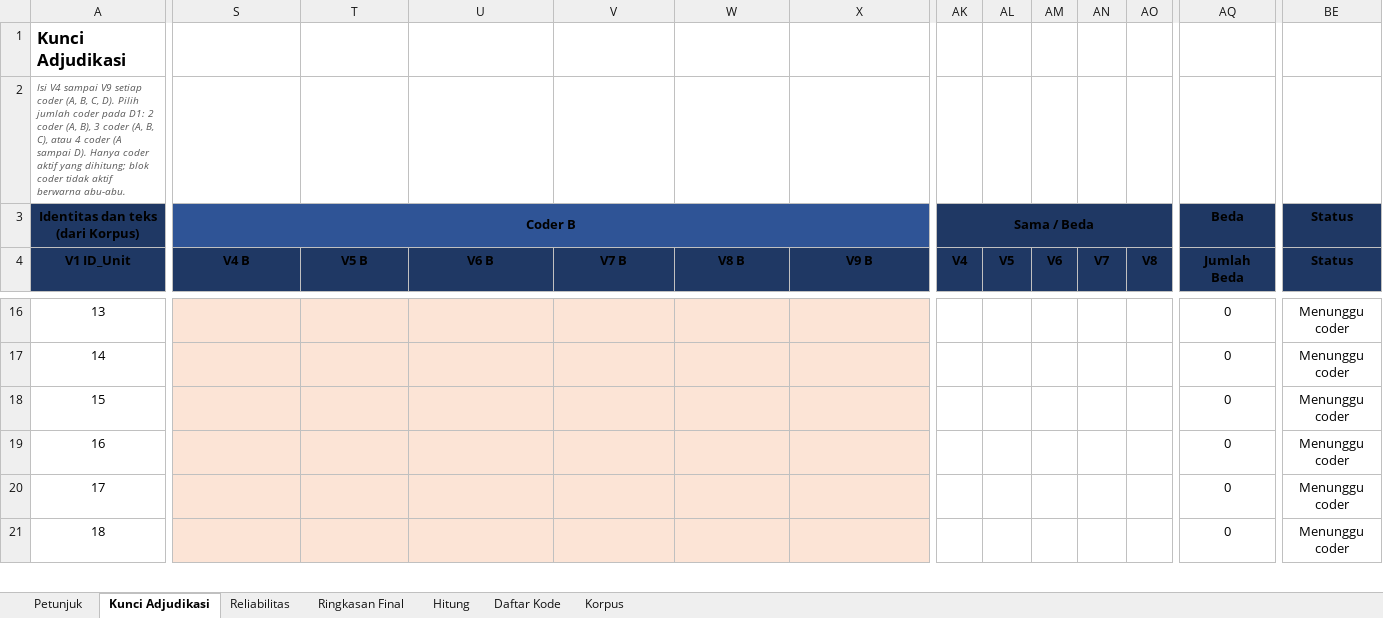
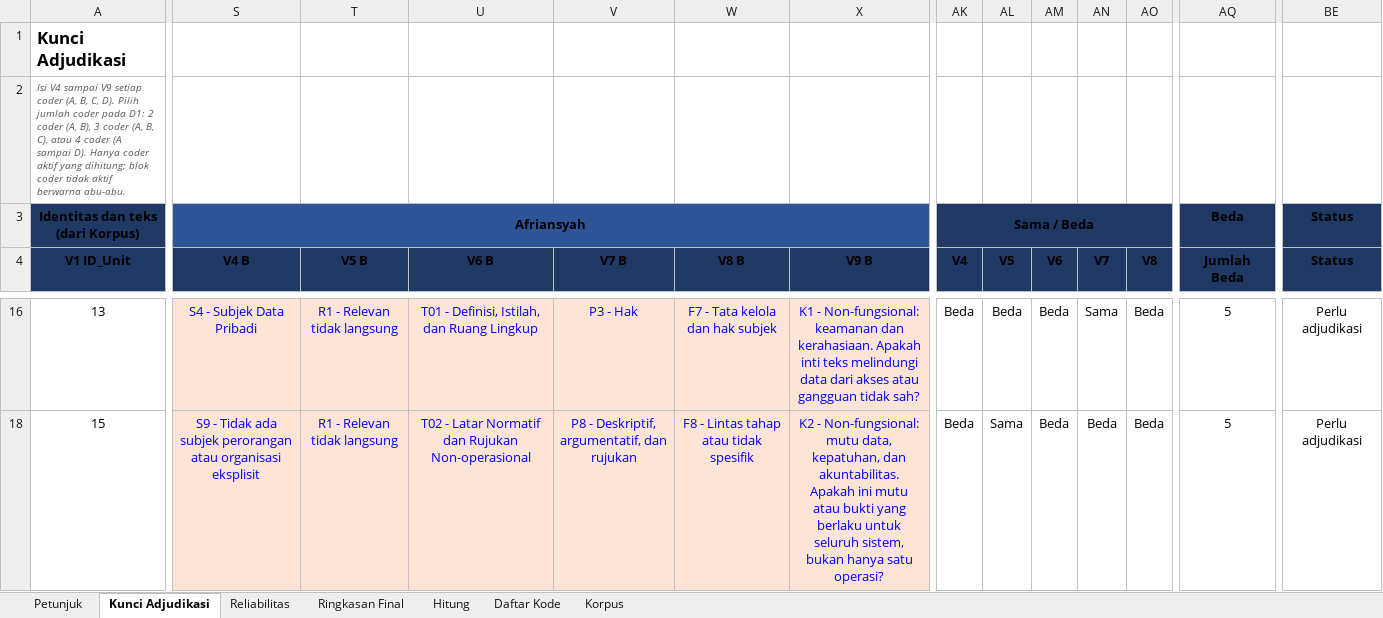
Before and after one commit to ajiww/Prosedur-Penelitian, an Excel workbook: P4 Pengembangan Kebutuhan Perangkat Lunak/A Elisitasi/A4 Coding/[4] Kunci_Adjudikasi_Codebook_1_0_3_multicoder_v2.xlsx, sheet Kunci Adjudikasi, drawn as a sheet; only a part is shown, gaps mark what is left out; values as stored, in another font and other column widths than the file's, no borders; conditional formats not drawn; rows hold the shown columns only; the diff covers the shown part only; the diff names each change by its address in the sheet, - before the commit and + after, or states it on an @@ line.

Commit message:
Hasil pilot Fenny, Deni, Afriansyah

```diff
--- a/P4 Pengembangan Kebutuhan Perangkat Lunak/A Elisitasi/A4 Coding/[4] Kunci_Adjudikasi_Codebook_1_0_3_multicoder_v2.xlsx (sheet Kunci Adjudikasi)
+++ b/P4 Pengembangan Kebutuhan Perangkat Lunak/A Elisitasi/A4 Coding/[4] Kunci_Adjudikasi_Codebook_1_0_3_multicoder_v2.xlsx (sheet Kunci Adjudikasi)
-S3 (V4 B): Coder B
+S3 (V4 B): Afriansyah
-S16 (V4 B): (empty)
+S16 (V4 B): S4 - Subjek Data Pribadi
-T16 (V5 B): (empty)
+T16 (V5 B): R1 - Relevan tidak langsung
-U16 (V6 B): (empty)
+U16 (V6 B): T01 - Definisi, Istilah, dan Ruang Lingkup
-V16 (V7 B): (empty)
+V16 (V7 B): P3 - Hak
-W16 (V8 B): (empty)
+W16 (V8 B): F7 - Tata kelola dan hak subjek
-X16 (V9 B): (empty)
+X16 (V9 B): K1 - Non-fungsional: keamanan dan kerahasiaan. Apakah inti teks melindungi data dari akses atau gangguan tidak sah?
-AK16 (V4): (empty)
+AK16 (V4): Beda
-AL16 (V5): (empty)
+AL16 (V5): Beda
-AM16 (V6): (empty)
+AM16 (V6): Beda
-AN16 (V7): (empty)
+AN16 (V7): Sama
-AO16 (V8): (empty)
+AO16 (V8): Beda
-AQ16 (Jumlah Beda): 0
+AQ16 (Jumlah Beda): 5
-BE16 (Status): Menunggu coder
+BE16 (Status): Perlu adjudikasi
-row 17: 14 |  |  |  |  |  |  |  |  |  |  |  | 0 | Menunggu coder
-S18 (V4 B): (empty)
+S18 (V4 B): S9 - Tidak ada subjek perorangan atau organisasi eksplisit
-T18 (V5 B): (empty)
+T18 (V5 B): R1 - Relevan tidak langsung
-U18 (V6 B): (empty)
+U18 (V6 B): T02 - Latar Normatif dan Rujukan Non-operasional
-V18 (V7 B): (empty)
+V18 (V7 B): P8 - Deskriptif, argumentatif, dan rujukan
-W18 (V8 B): (empty)
+W18 (V8 B): F8 - Lintas tahap atau tidak spesifik
-X18 (V9 B): (empty)
+X18 (V9 B): K2 - Non-fungsional: mutu data, kepatuhan, dan akuntabilitas. Apakah ini mutu atau bukti yang berlaku untuk seluruh sistem, bukan hanya satu operasi?
-AK18 (V4): (empty)
+AK18 (V4): Beda
-AL18 (V5): (empty)
+AL18 (V5): Sama
-AM18 (V6): (empty)
+AM18 (V6): Beda
-AN18 (V7): (empty)
+AN18 (V7): Beda
-AO18 (V8): (empty)
+AO18 (V8): Beda
-AQ18 (Jumlah Beda): 0
+AQ18 (Jumlah Beda): 5
-BE18 (Status): Menunggu coder
+BE18 (Status): Perlu adjudikasi
-row 19: 16 |  |  |  |  |  |  |  |  |  |  |  | 0 | Menunggu coder
-row 20: 17 |  |  |  |  |  |  |  |  |  |  |  | 0 | Menunggu coder
-row 21: 18 |  |  |  |  |  |  |  |  |  |  |  | 0 | Menunggu coder
```
Also changed, not shown: 57 removed rows, 1 hidden or unhidden row and 469 edited cells elsewhere in this sheet, sheet Hitung, sheet Reliabilitas, sheet Ringkasan Final, hidden cells, P4 Pengembangan Kebutuhan Perangkat Lunak/A Elisitasi/A4 Coding/20261027 Lembar_Coding_Codebook_1_0_3 (Afriansyah).xlsx, 2 other files.
